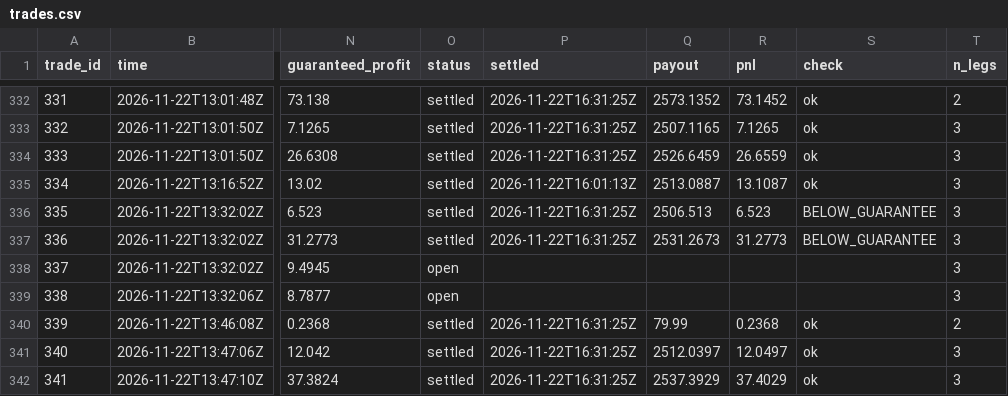
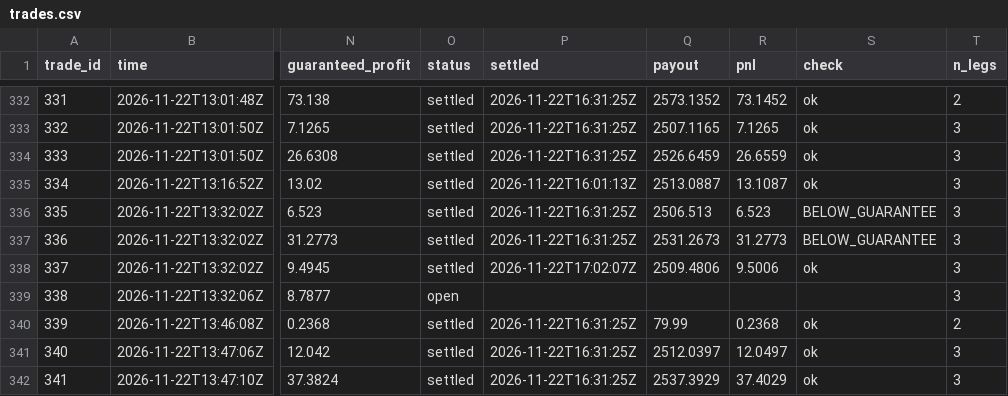
Before and after one commit to TFGdeprova/tfg-upf-test, a CSV file: results/trades.csv, drawn as a sheet; only a part is shown, gaps mark what is left out; the diff names each change by its address in the sheet, - before the commit and + after, or states it on an @@ line.

```diff
--- a/results/trades.csv
+++ b/results/trades.csv
-O338 (status): open
+O338 (status): settled
-P338 (settled): (empty)
+P338 (settled): 2026-11-22T17:02:07Z
-Q338 (payout): (empty)
+Q338 (payout): 2509.4806
-R338 (pnl): (empty)
+R338 (pnl): 9.5006
-S338 (check): (empty)
+S338 (check): ok
```
Also changed, not shown: results/opportunities_books.csv, results/rechecks.csv, 6 other files.
